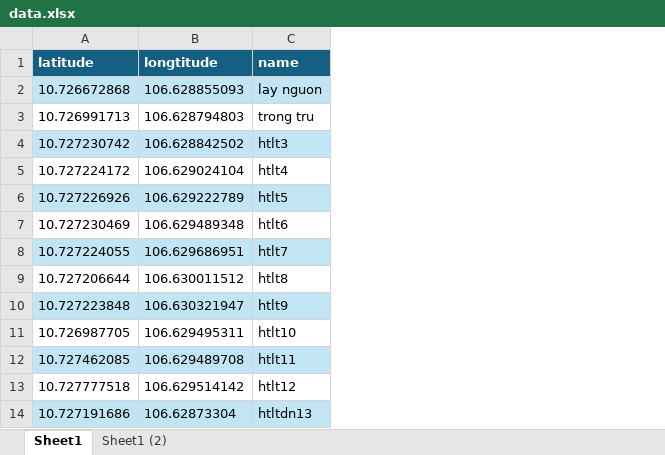
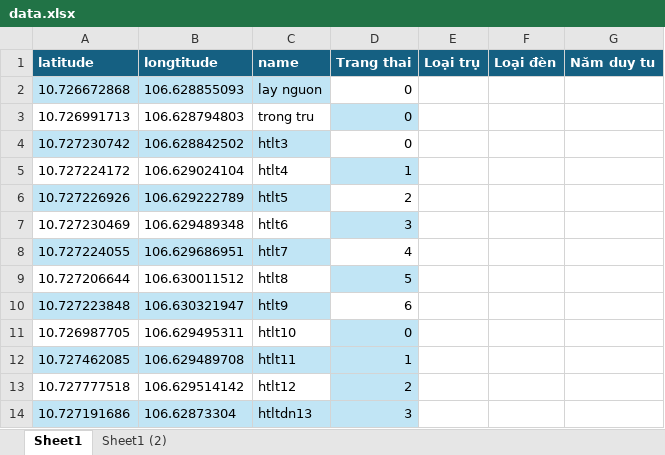
Before and after one commit to neo-era/bandokhaosat, an Excel workbook: data/data.xlsx, sheet Sheet1, drawn as a sheet; only a part is shown; values as stored, in another font and other column widths than the file's, no borders; conditional formats and table styles not drawn; the diff names each change by its address in the sheet, - before the commit and + after, or states it on an @@ line.

```diff
--- a/data/data.xlsx (sheet Sheet1)
+++ b/data/data.xlsx (sheet Sheet1)
+column D (Trang thai), rows 2-14: 0 | 0 | 0 | 1 | 2 | 3 | 4 | 5 | 6 | 0 | 1 | 2 | 3
+column E (Loại trụ), empty
+column F (Loại đèn), empty
+column G (Năm duy tu), empty
```
Also changed, not shown: data/quan8.xlsx, 21 other files.
